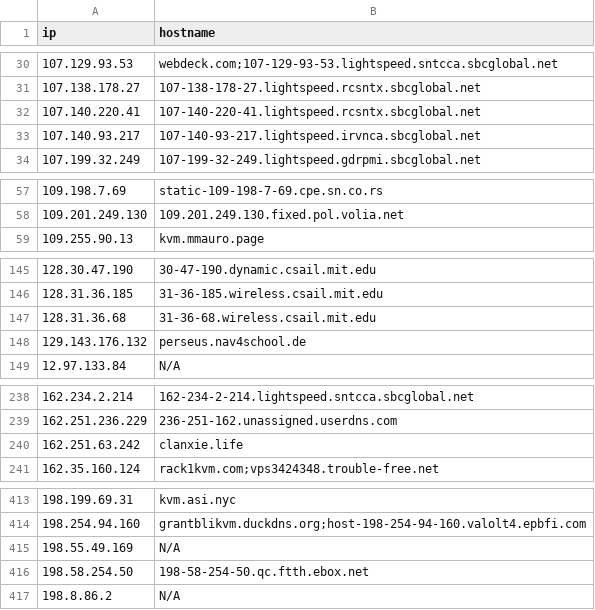
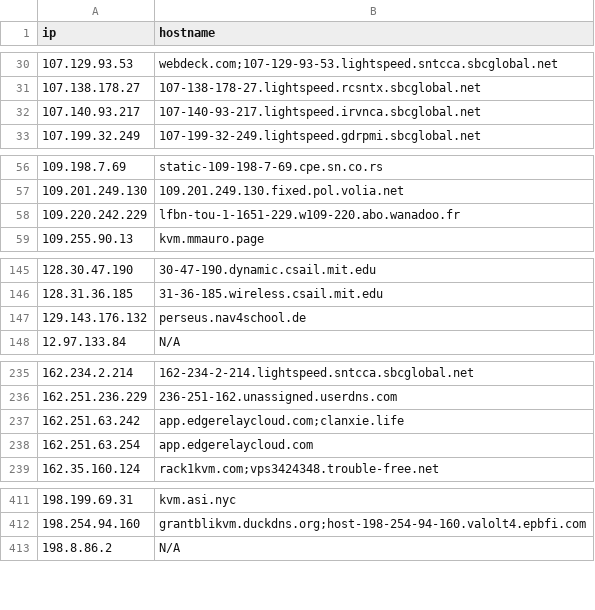
Before and after one commit to u5506878717-glitch/IP-KVM-IPs, a CSV file: kvm_iocs.csv, drawn as a sheet; only a part is shown, gaps mark what is left out; the diff covers the shown part only.

Commit message:
Aggiornamento IoC KVM (1052 host unici)

```diff
--- a/kvm_iocs.csv
+++ b/kvm_iocs.csv
@@ -31,3 +31,2 @@ ip,hostname
 107.138.178.27,107-138-178-27.lightspeed.rcsntx.sbcglobal.net
-107.140.220.41,107-140-220-41.lightspeed.rcsntx.sbcglobal.net
 107.140.93.217,107-140-93-217.lightspeed.irvnca.sbcglobal.net
@@ -58,2 +57,3 @@ ip,hostname
 109.201.249.130,109.201.249.130.fixed.pol.volia.net
+109.220.242.229,lfbn-tou-1-1651-229.w109-220.abo.wanadoo.fr
 109.255.90.13,kvm.mmauro.page
@@ -146,3 +146,2 @@ ip,hostname
 128.31.36.185,31-36-185.wireless.csail.mit.edu
-128.31.36.68,31-36-68.wireless.csail.mit.edu
 129.143.176.132,perseus.nav4school.de
@@ -239,3 +236,4 @@ ip,hostname
 162.251.236.229,236-251-162.unassigned.userdns.com
-162.251.63.242,clanxie.life
+162.251.63.242,app.edgerelaycloud.com;clanxie.life
+162.251.63.254,app.edgerelaycloud.com
 162.35.160.124,rack1kvm.com;vps3424348.trouble-free.net
@@ -414,4 +412,2 @@ ip,hostname
 198.254.94.160,grantblikvm.duckdns.org;host-198-254-94-160.valolt4.epbfi.com
-198.55.49.169,N/A
-198.58.254.50,198-58-254-50.qc.ftth.ebox.net
 198.8.86.2,N/A
```
Also changed, not shown: 6 added rows, 4 removed rows and 1 edited cell elsewhere in this file.
